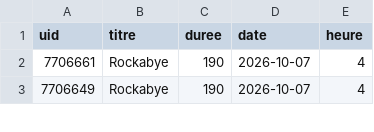
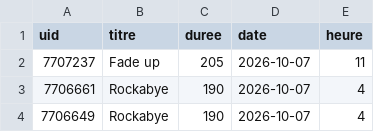
Before and after one commit to gunout/skyrock-monitor, a CSV file: resultats/12_sans_artiste.csv, drawn as a sheet; only a part is shown; the diff names each change by its address in the sheet, - before the commit and + after, or states it on an @@ line.

```diff
--- a/resultats/12_sans_artiste.csv
+++ b/resultats/12_sans_artiste.csv
+row 2: 7707237 | Fade up | 205 | 2026-10-07 | 11
```
Also changed, not shown: resultats/01_top_artistes.csv, resultats/03_repartition_horaire.csv, 15 other files.
